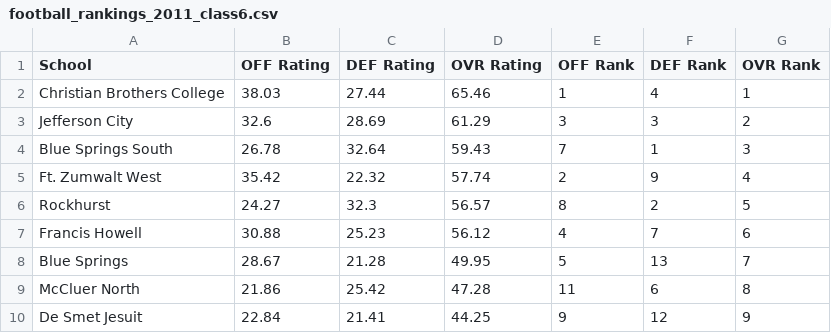
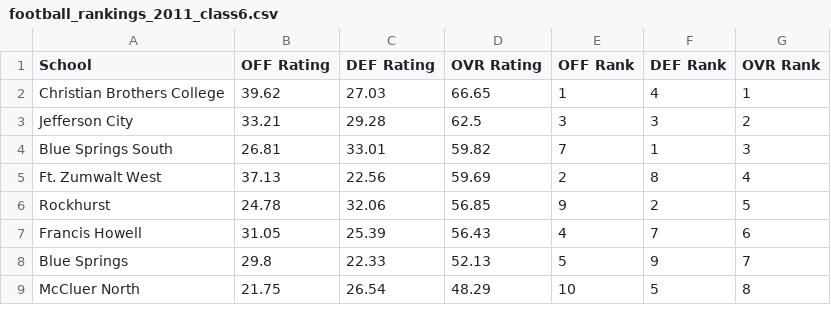
Before and after one commit to AllMOSports/football-ratings-2011, a CSV file: football_rankings_2011_class6.csv, drawn as a sheet; only a part is shown; the diff covers the shown part only.

```diff
--- a/football_rankings_2011_class6.csv
+++ b/football_rankings_2011_class6.csv
@@ -1,10 +1,9 @@
 School,OFF Rating,DEF Rating,OVR Rating,OFF Rank,DEF Rank,OVR Rank
-Christian Brothers College,38.03,27.44,65.46,1,4,1
-Jefferson City,32.6,28.69,61.29,3,3,2
-Blue Springs South,26.78,32.64,59.43,7,1,3
-Ft. Zumwalt West,35.42,22.32,57.74,2,9,4
-Rockhurst,24.27,32.3,56.57,8,2,5
-Francis Howell,30.88,25.23,56.12,4,7,6
-Blue Springs,28.67,21.28,49.95,5,13,7
-McCluer North,21.86,25.42,47.28,11,6,8
-De Smet Jesuit,22.84,21.41,44.25,9,12,9
+Christian Brothers College,39.62,27.03,66.65,1,4,1
+Jefferson City,33.21,29.28,62.5,3,3,2
+Blue Springs South,26.81,33.01,59.82,7,1,3
+Ft. Zumwalt West,37.13,22.56,59.69,2,8,4
+Rockhurst,24.78,32.06,56.85,9,2,5
+Francis Howell,31.05,25.39,56.43,4,7,6
+Blue Springs,29.8,22.33,52.13,5,9,7
+McCluer North,21.75,26.54,48.29,10,5,8
```
Also changed, not shown: 6 added rows, 5 removed rows and 85 edited cells elsewhere in this file, football_rankings_2011_all.csv, football_rankings_2011_class1.csv, 12 other files.
